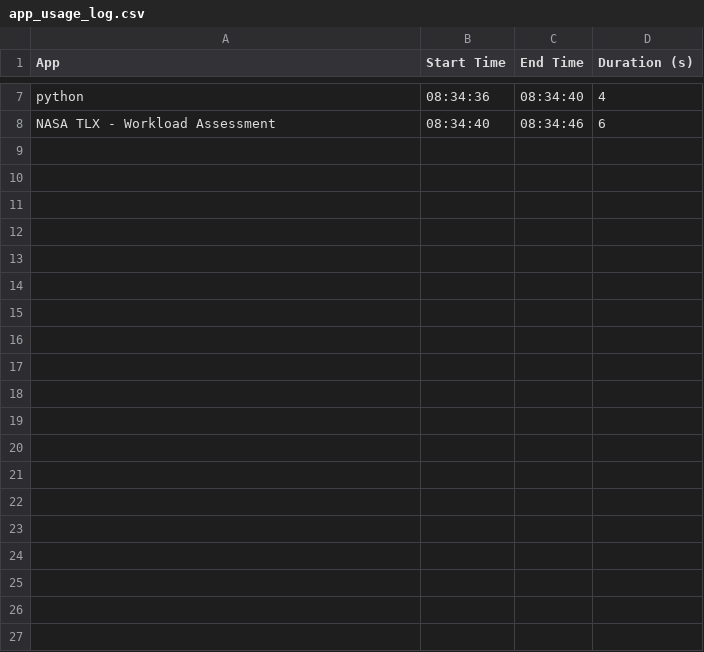
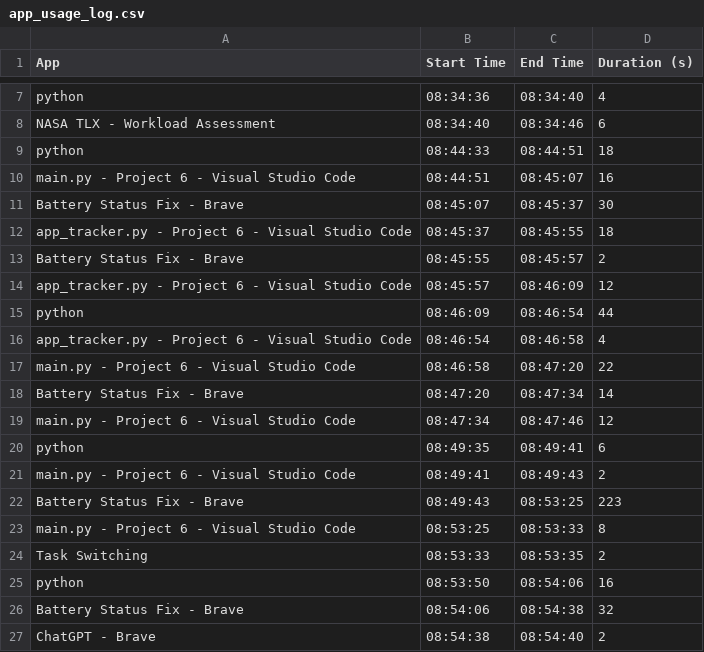
Before and after one commit to takkar94/Project-6-Advanced-Software-Engineering, a CSV file: app_usage_log.csv, drawn as a sheet; only a part is shown, gaps mark what is left out; the diff names each change by its address in the sheet, - before the commit and + after, or states it on an @@ line.

```diff
--- a/app_usage_log.csv
+++ b/app_usage_log.csv
+row 9: python | 08:44:33 | 08:44:51 | 18
+row 10: main.py - Project 6 - Visual Studio Code | 08:44:51 | 08:45:07 | 16
+row 11: Battery Status Fix - Brave | 08:45:07 | 08:45:37 | 30
+row 12: app_tracker.py - Project 6 - Visual Studio Code | 08:45:37 | 08:45:55 | 18
+row 13: Battery Status Fix - Brave | 08:45:55 | 08:45:57 | 2
+row 14: app_tracker.py - Project 6 - Visual Studio Code | 08:45:57 | 08:46:09 | 12
+row 15: python | 08:46:09 | 08:46:54 | 44
+row 16: app_tracker.py - Project 6 - Visual Studio Code | 08:46:54 | 08:46:58 | 4
+row 17: main.py - Project 6 - Visual Studio Code | 08:46:58 | 08:47:20 | 22
+row 18: Battery Status Fix - Brave | 08:47:20 | 08:47:34 | 14
+row 19: main.py - Project 6 - Visual Studio Code | 08:47:34 | 08:47:46 | 12
+row 20: python | 08:49:35 | 08:49:41 | 6
+row 21: main.py - Project 6 - Visual Studio Code | 08:49:41 | 08:49:43 | 2
+row 22: Battery Status Fix - Brave | 08:49:43 | 08:53:25 | 223
+row 23: main.py - Project 6 - Visual Studio Code | 08:53:25 | 08:53:33 | 8
+row 24: Task Switching | 08:53:33 | 08:53:35 | 2
+row 25: python | 08:53:50 | 08:54:06 | 16
+row 26: Battery Status Fix - Brave | 08:54:06 | 08:54:38 | 32
+row 27: ChatGPT - Brave | 08:54:38 | 08:54:40 | 2
```
Also changed, not shown: 3 other files.
